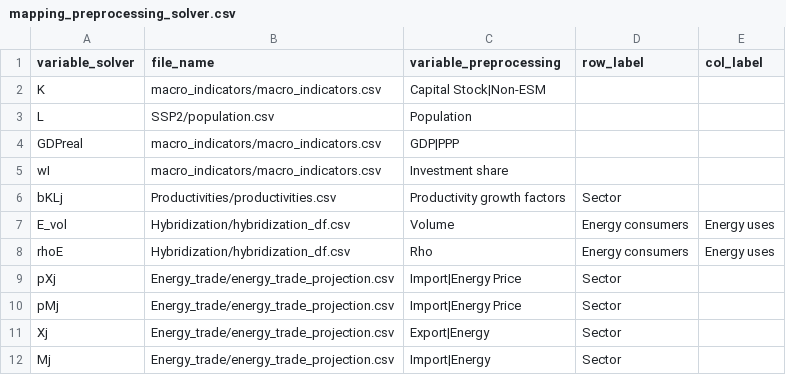
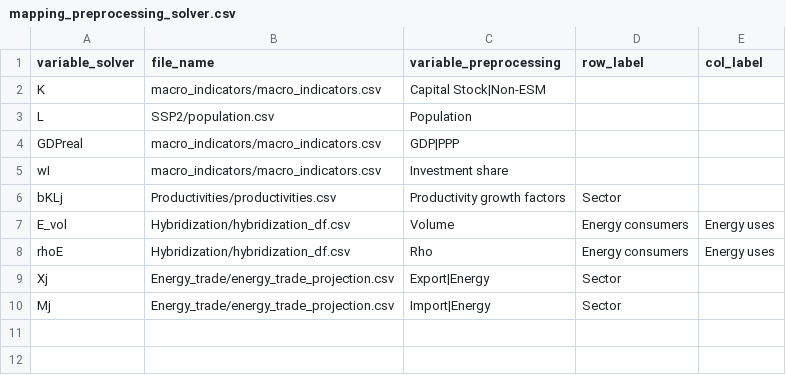
Before and after one commit to RitaMaestri/SCAF-EU-refactor, a CSV file: Data_preprocessing/src/to_Solver_format/mapping/mapping_preprocessing_solver.csv, drawn as a sheet; the diff names each change by its address in the sheet, - before the commit and + after, or states it on an @@ line.

```diff
--- a/Data_preprocessing/src/to_Solver_format/mapping/mapping_preprocessing_solver.csv
+++ b/Data_preprocessing/src/to_Solver_format/mapping/mapping_preprocessing_solver.csv
-row 9: pXj | Energy_trade/energy_trade_projection.csv | Import|Energy Price | Sector
-row 10: pMj | Energy_trade/energy_trade_projection.csv | Import|Energy Price | Sector
```
Also changed, not shown: Solver/preprocessed_data/calibration/hybridization_df.csv, Solver/preprocessed_data/growth_factors.csv, 4 other files.
